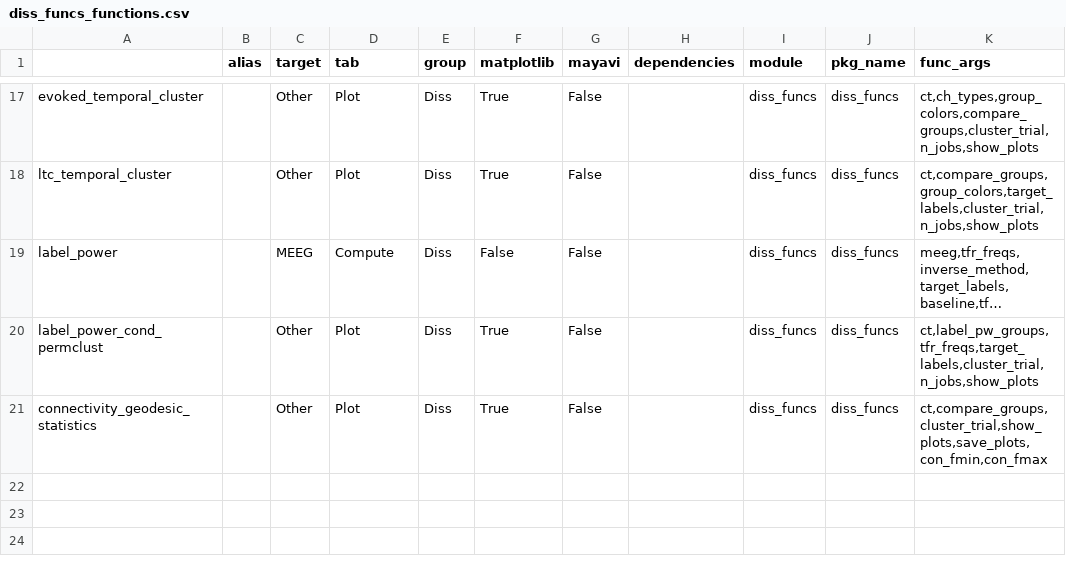
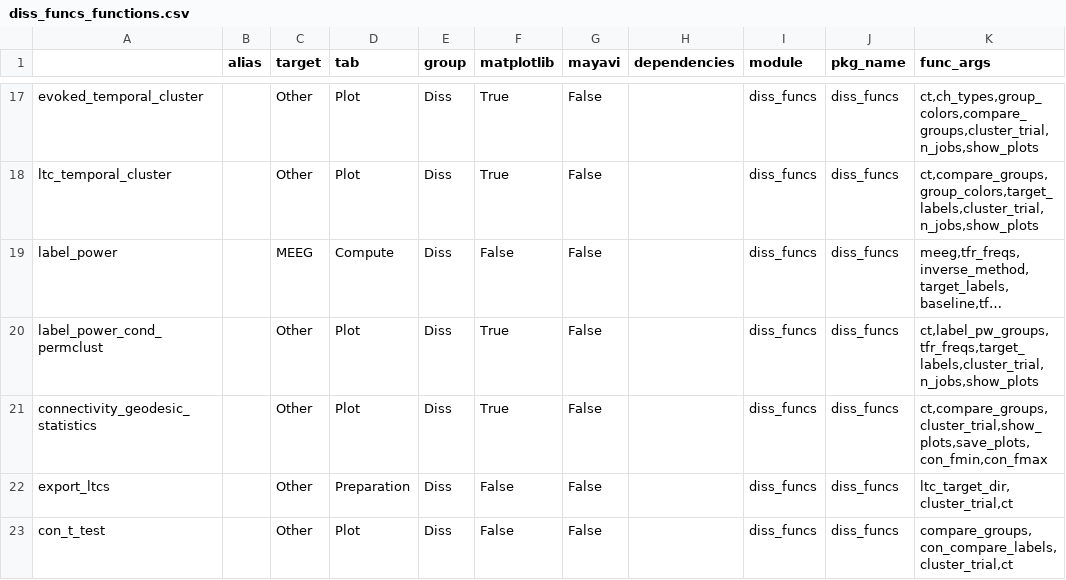
Before and after one commit to marsipu/diss_funcs, a CSV file: diss_funcs_functions.csv, drawn as a sheet; only a part is shown, gaps mark what is left out; long unchanged cells end in …; the diff names each change by its address in the sheet, - before the commit and + after, or states it on an @@ line.

Commit message:
con t-test und kein highpass mehr

```diff
--- a/diss_funcs_functions.csv
+++ b/diss_funcs_functions.csv
+row 22: export_ltcs |  | Other | Preparation | Diss | False | False |  | diss_funcs | diss_funcs | ltc_target_dir,cluster_trial,ct
+row 23: con_t_test |  | Other | Plot | Diss | False | False |  | diss_funcs | diss_funcs | compare_groups,con_compare_labels,cluster_trial,ct
```
Also changed, not shown: diss_funcs_parameters.csv, 1 other file.
